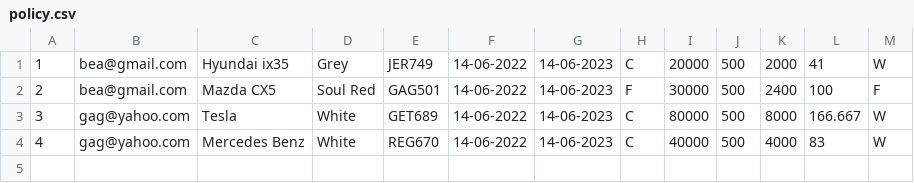
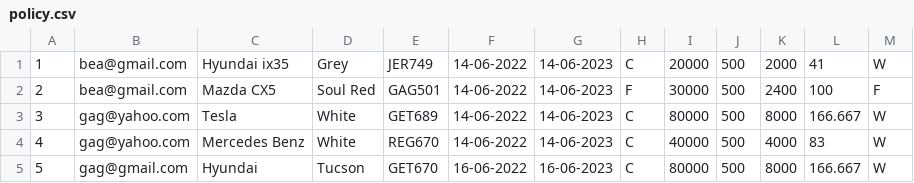
Before and after one commit to gagabon501/cs103-2, a CSV file: policy.csv, drawn as a sheet.

```diff
--- a/policy.csv
+++ b/policy.csv
@@ -4 +4,2 @@
 4,gag@yahoo.com,Mercedes Benz,White,REG670,14-06-2022,14-06-2023,C,40000,500,4000,83,W
+5,gag@gmail.com,Hyundai,Tucson,GET670,16-06-2022,16-06-2023,C,80000,500,8000,166.667,W
```
Also changed, not shown: 6 other files.
